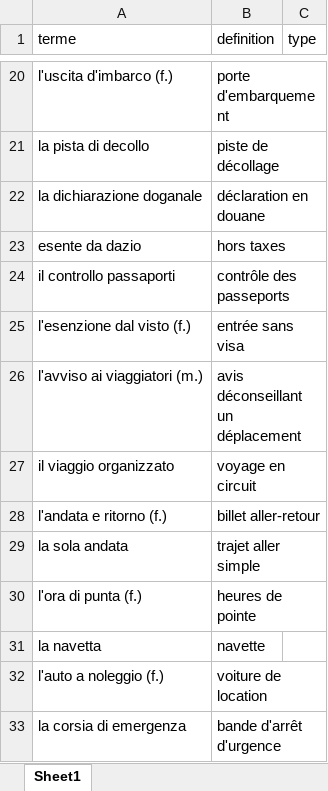
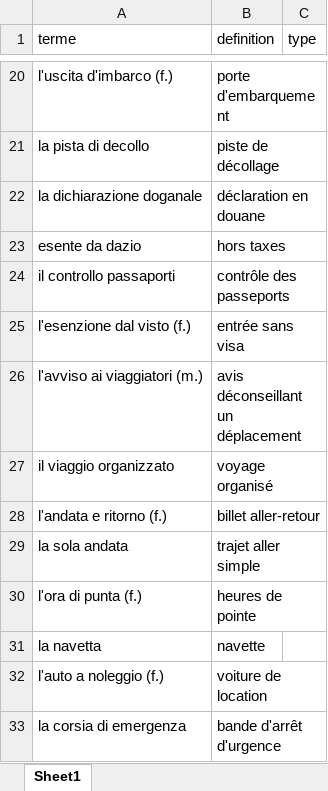
Before and after one commit to neuryoceane-stack/lexia, an Excel workbook: shop-packs/ita/pack-02-voyage-transports.xlsx, sheet Sheet1, drawn as a sheet; only a part is shown, gaps mark what is left out; values as stored, in another font and other column widths than the file's, no borders; the diff names each change by its address in the sheet, - before the commit and + after, or states it on an @@ line.

```diff
--- a/shop-packs/ita/pack-02-voyage-transports.xlsx (sheet Sheet1)
+++ b/shop-packs/ita/pack-02-voyage-transports.xlsx (sheet Sheet1)
-B27 (definition): voyage en circuit
+B27 (definition): voyage organisé
```
Also changed, not shown: 1 other file.
